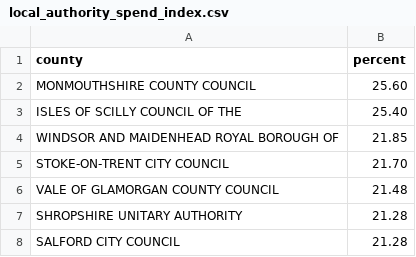
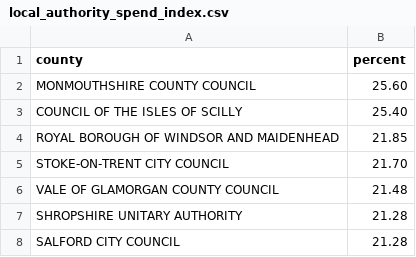
Before and after one commit to scottdavidcraig/SpendSmall, a CSV file: src/assets/csv/local_authority_spend_index.csv, drawn as a sheet; only a part is shown.

Commit message:
Ammends council names

```diff
--- a/src/assets/csv/local_authority_spend_index.csv
+++ b/src/assets/csv/local_authority_spend_index.csv
@@ -2,4 +2,4 @@ county,percent
 MONMOUTHSHIRE COUNTY COUNCIL,25.60
-ISLES OF SCILLY COUNCIL OF THE,25.40
-WINDSOR AND MAIDENHEAD ROYAL BOROUGH OF,21.85
+COUNCIL OF THE ISLES OF SCILLY,25.40
+ROYAL BOROUGH OF WINDSOR AND MAIDENHEAD,21.85
 STOKE-ON-TRENT CITY COUNCIL,21.70
```
